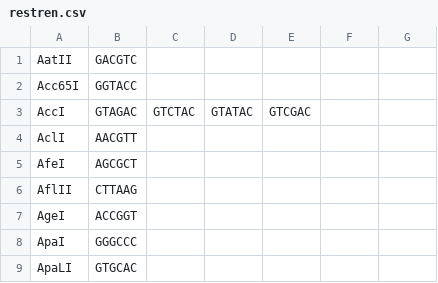
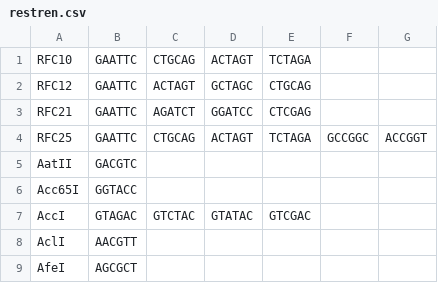
Before and after one commit to MelaniaNowicka/CodonComposer, a CSV file: bin/Release/restren.csv, drawn as a sheet; only a part is shown; the shorter side is filled out with more unchanged rows; the diff names each change by its address in the sheet, - before the commit and + after, or states it on an @@ line.

```diff
--- a/bin/Release/restren.csv
+++ b/bin/Release/restren.csv
+row 1: RFC10 | GAATTC | CTGCAG | ACTAGT | TCTAGA
+row 2: RFC12 | GAATTC | ACTAGT | GCTAGC | CTGCAG
+row 3: RFC21 | GAATTC | AGATCT | GGATCC | CTCGAG
+row 4: RFC25 | GAATTC | CTGCAG | ACTAGT | TCTAGA | GCCGGC | ACCGGT
```
Also changed, not shown: 54 other files.
